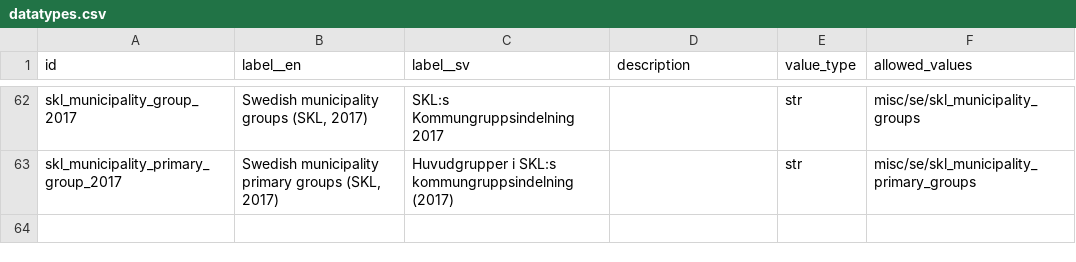
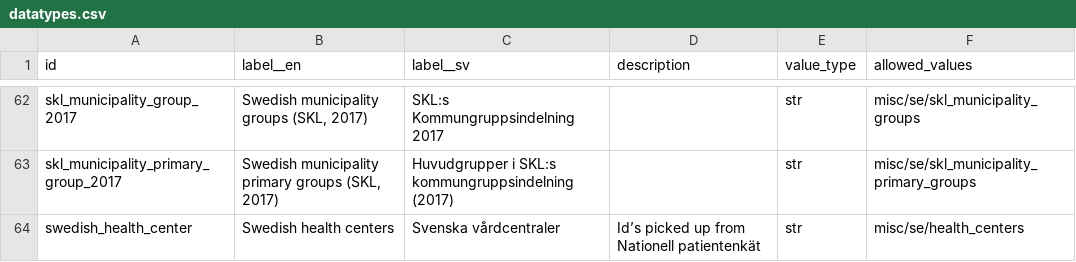
Before and after one commit to marple-newsrobot/marple-datatypes, a CSV file: datatypes.csv, drawn as a sheet; only a part is shown, gaps mark what is left out; the diff names each change by its address in the sheet, - before the commit and + after, or states it on an @@ line.

Commit message:
add health centers

```diff
--- a/datatypes.csv
+++ b/datatypes.csv
+row 64: swedish_health_center | Swedish health centers | Svenska vårdcentraler | Id’s picked up from Nationell patientenkät | str | misc/se/health_centers
```
Also changed, not shown: 1 other file.
